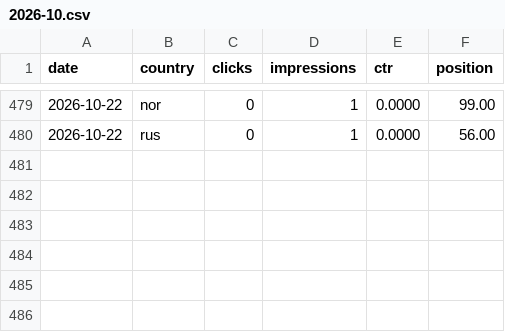
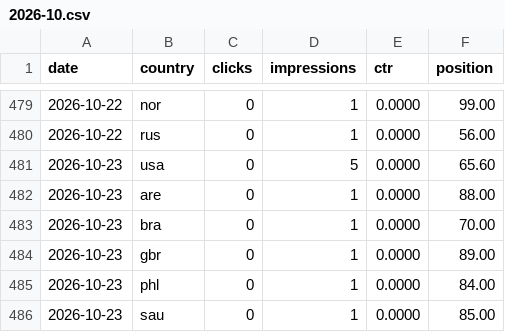
Before and after one commit to thanhnt1910/gsc-data, a CSV file: data/countries/2026-10.csv, drawn as a sheet; only a part is shown, gaps mark what is left out.

```diff
--- a/data/countries/2026-10.csv
+++ b/data/countries/2026-10.csv
@@ -480 +480,7 @@ date,country,clicks,impressions,ctr,position
 2026-10-22,rus,0,1,0.0000,56.00
+2026-10-23,usa,0,5,0.0000,65.60
+2026-10-23,are,0,1,0.0000,88.00
+2026-10-23,bra,0,1,0.0000,70.00
+2026-10-23,gbr,0,1,0.0000,89.00
+2026-10-23,phl,0,1,0.0000,84.00
+2026-10-23,sau,0,1,0.0000,85.00
```
Also changed, not shown: data/bing/queries.csv, data/ga4/game_events/2026-10.csv, 12 other files.
